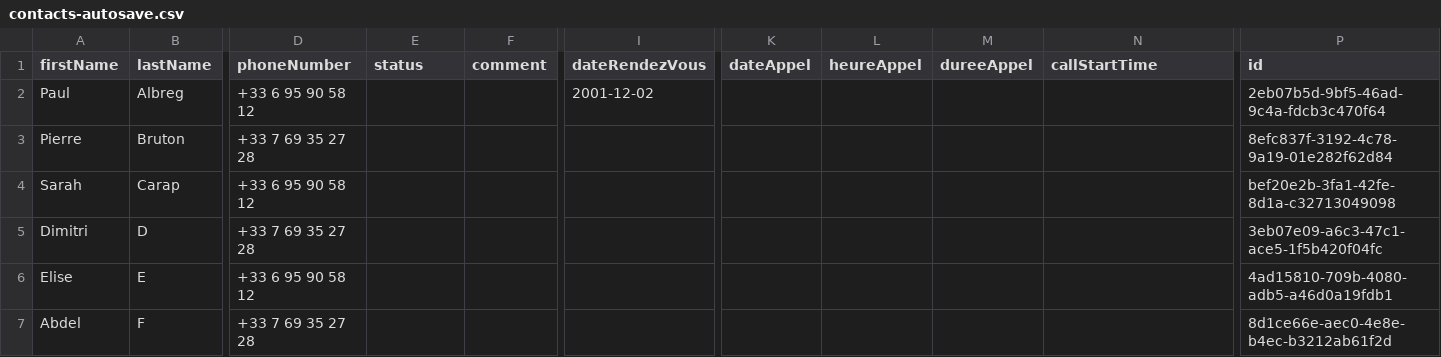
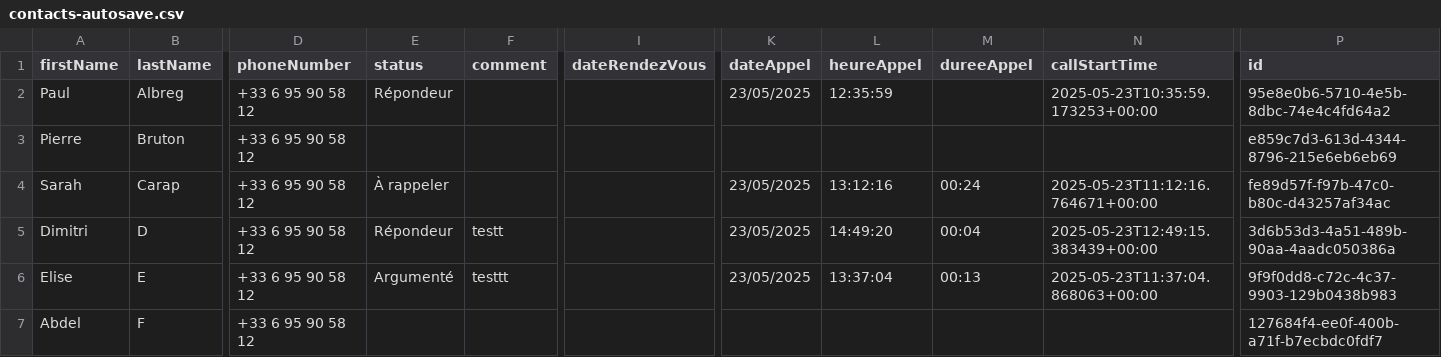
Before and after one commit to paul-kaczowka/DimiCall, a CSV file: Autosave/contacts-autosave.csv, drawn as a sheet; only a part is shown, gaps mark what is left out; the diff covers the shown part only; the diff names each change by its address in the sheet, - before the commit and + after, or states it on an @@ line.

```diff
--- a/Autosave/contacts-autosave.csv
+++ b/Autosave/contacts-autosave.csv
-E2 (status): (empty)
+E2 (status): Répondeur
-I2 (dateRendezVous): 2001-12-02
+I2 (dateRendezVous): (empty)
-K2 (dateAppel): (empty)
+K2 (dateAppel): 23/05/2025
-L2 (heureAppel): (empty)
+L2 (heureAppel): 12:35:59
-N2 (callStartTime): (empty)
+N2 (callStartTime): 2025-05-23T10:35:59.173253+00:00
-P2 (id): 2eb07b5d-9bf5-46ad-9c4a-fdcb3c470f64
+P2 (id): 95e8e0b6-5710-4e5b-8dbc-74e4c4fd64a2
-D3 (phoneNumber): +33 7 69 35 27 28
+D3 (phoneNumber): +33 6 95 90 58 12
-P3 (id): 8efc837f-3192-4c78-9a19-01e282f62d84
+P3 (id): e859c7d3-613d-4344-8796-215e6eb6eb69
-E4 (status): (empty)
+E4 (status): À rappeler
-K4:K6 (dateAppel): (empty)
+K4:K6 (dateAppel): 23/05/2025
-L4 (heureAppel): (empty)
+L4 (heureAppel): 13:12:16
-M4 (dureeAppel): (empty)
+M4 (dureeAppel): 00:24
-N4 (callStartTime): (empty)
+N4 (callStartTime): 2025-05-23T11:12:16.764671+00:00
-P4 (id): bef20e2b-3fa1-42fe-8d1a-c32713049098
+P4 (id): fe89d57f-f97b-47c0-b80c-d43257af34ac
-D5 (phoneNumber): +33 7 69 35 27 28
+D5 (phoneNumber): +33 6 95 90 58 12
-E5 (status): (empty)
+E5 (status): Répondeur
-F5 (comment): (empty)
+F5 (comment): testt
-L5 (heureAppel): (empty)
+L5 (heureAppel): 14:49:20
-M5 (dureeAppel): (empty)
+M5 (dureeAppel): 00:04
-N5 (callStartTime): (empty)
+N5 (callStartTime): 2025-05-23T12:49:15.383439+00:00
-P5 (id): 3eb07e09-a6c3-47c1-ace5-1f5b420f04fc
+P5 (id): 3d6b53d3-4a51-489b-90aa-4aadc050386a
-E6 (status): (empty)
+E6 (status): Argumenté
-F6 (comment): (empty)
+F6 (comment): testtt
-L6 (heureAppel): (empty)
+L6 (heureAppel): 13:37:04
-M6 (dureeAppel): (empty)
+M6 (dureeAppel): 00:13
-N6 (callStartTime): (empty)
+N6 (callStartTime): 2025-05-23T11:37:04.868063+00:00
-P6 (id): 4ad15810-709b-4080-adb5-a46d0a19fdb1
+P6 (id): 9f9f0dd8-c72c-4c37-9903-129b0438b983
-D7 (phoneNumber): +33 7 69 35 27 28
+D7 (phoneNumber): +33 6 95 90 58 12
-P7 (id): 8d1ce66e-aec0-4e8e-b4ec-b3212ab61f2d
+P7 (id): 127684f4-ee0f-400b-a71f-b7ecbdc0fdf7
```
Also changed, not shown: 3 added rows and 17 edited cells elsewhere in this file, 7 other files.
